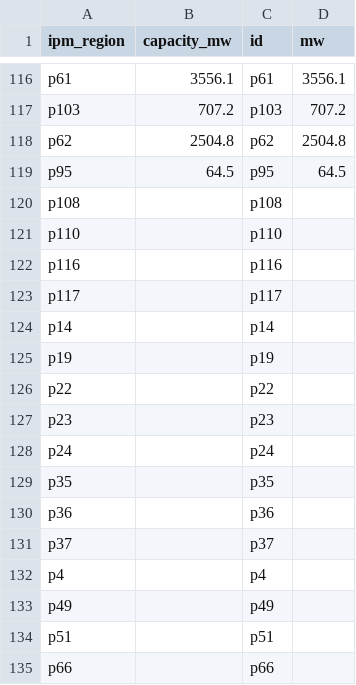
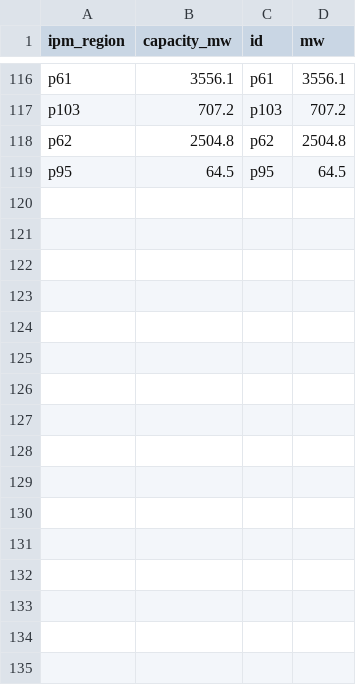
Before and after one commit to melek2/Switch-USA-PG-ReEDS, a CSV file: pg/resource_groups_AQ/existing_resource_groups-patched/existing_solar_reeds_ba_metadata_20250513.csv, drawn as a sheet; only a part is shown, gaps mark what is left out.

```diff
--- a/pg/resource_groups_AQ/existing_resource_groups-patched/existing_solar_reeds_ba_metadata_20250513.csv
+++ b/pg/resource_groups_AQ/existing_resource_groups-patched/existing_solar_reeds_ba_metadata_20250513.csv
@@ -119,17 +119 @@ p62,2504.8,p62,2504.8
 p95,64.5,p95,64.5
-p108,,p108,
-p110,,p110,
-p116,,p116,
-p117,,p117,
-p14,,p14,
-p19,,p19,
-p22,,p22,
-p23,,p23,
-p24,,p24,
-p35,,p35,
-p36,,p36,
-p37,,p37,
-p4,,p4,
-p49,,p49,
-p51,,p51,
-p66,,p66,
```
Also changed, not shown: pg/resource_groups_AQ/existing_resource_groups-patched/existing_onshorewind_reeds_ba_metadata_20250513.csv, 3 other files.
